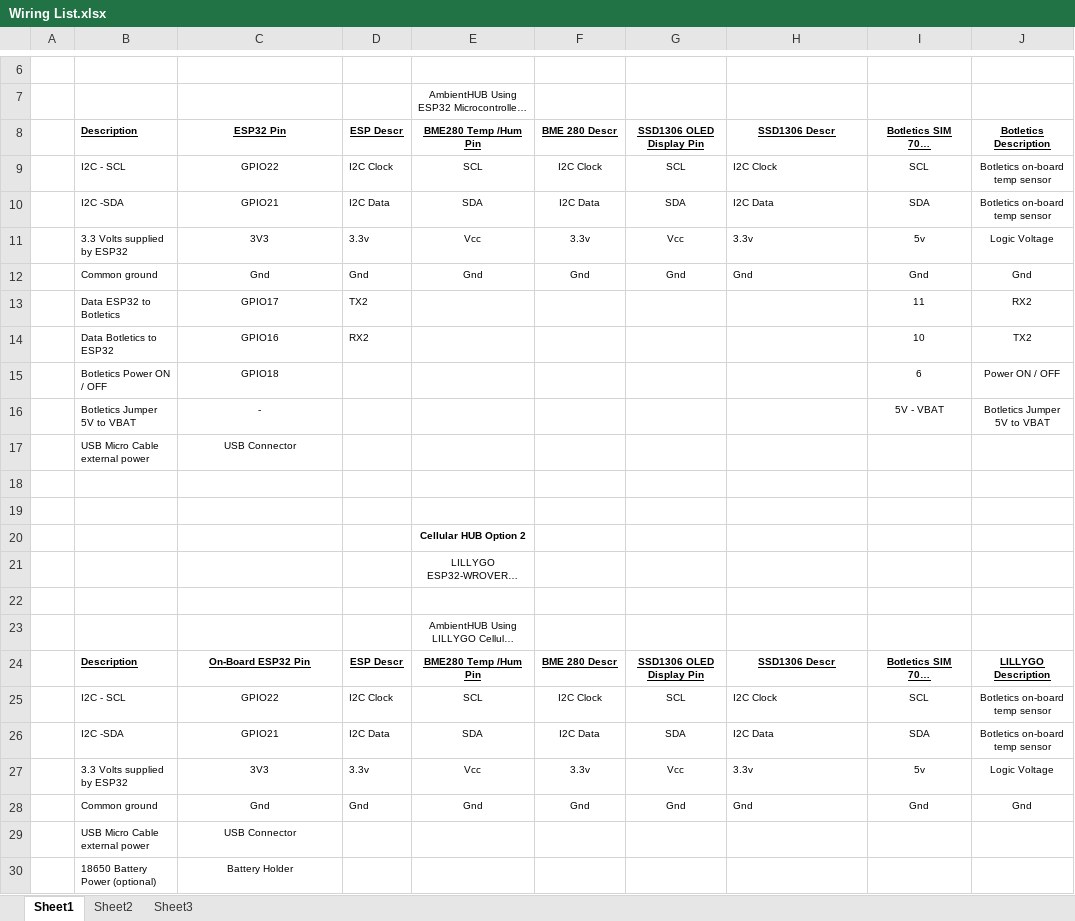
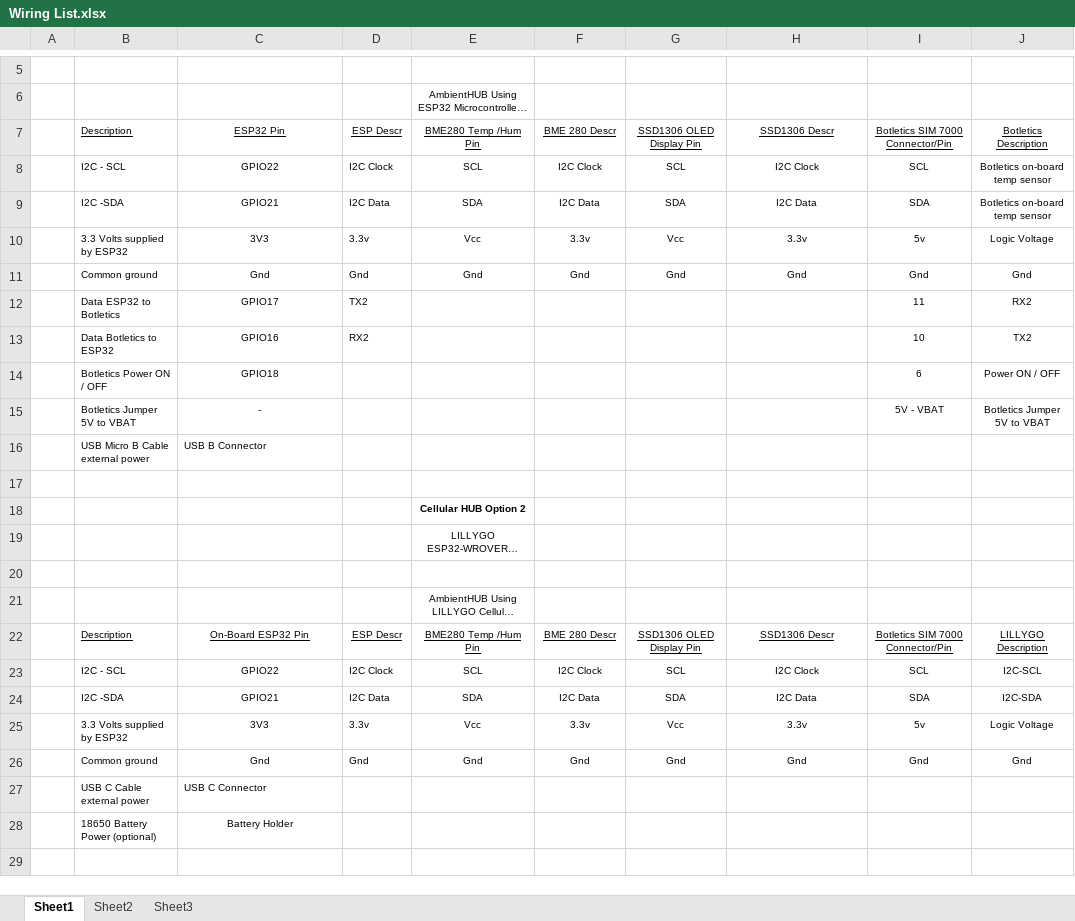
Before and after one commit to Bobbo117/Cellular-IoT-Monitor, an Excel workbook: doc/Wiring List.xlsx, sheet Sheet1, drawn as a sheet; only a part is shown, gaps mark what is left out; the shorter side is filled out with more unchanged rows; long unchanged cells end in …; values as stored, in another font and other column widths than the file's, no borders; removed rows and columns are numbered as before the commit, all else as after; the diff covers the shown part only; the diff names each change by its address in the sheet, - before the commit and + after, or states it on an @@ line.

```diff
--- a/doc/Wiring List.xlsx (sheet Sheet1)
+++ b/doc/Wiring List.xlsx (sheet Sheet1)
-B7:J7 bold: on
+B7:J7 bold: off
-H8:H11 alignment: left
+H8:H11 alignment: center
-B16: USB Micro Cable external power
+B16: USB Micro B Cable external power
-C16: USB Connector
+C16: USB B Connector
-C16 alignment: center
+C16 alignment: left
-row 18: (empty)
-B22:J22 bold: on
+B22:J22 bold: off
-H23:H26 alignment: left
+H23:H26 alignment: center
-J23: Botletics on-board temp sensor
+J23: I2C-SCL
-J24: Botletics on-board temp sensor
+J24: I2C-SDA
-B27: USB Micro Cable external power
+B27: USB C Cable external power
-C27: USB Connector
+C27: USB C Connector
-C27 alignment: center
+C27 alignment: left
```
Also changed, not shown: 47 added rows, 2 removed rows, 7 edited cells and cell formats elsewhere in this sheet, 1 other file.
